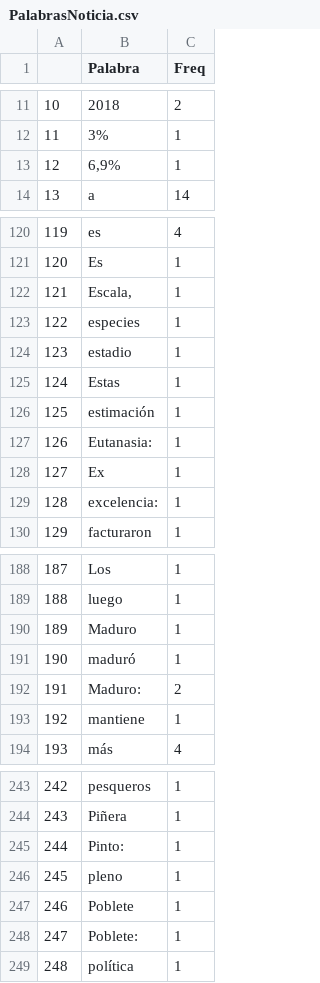
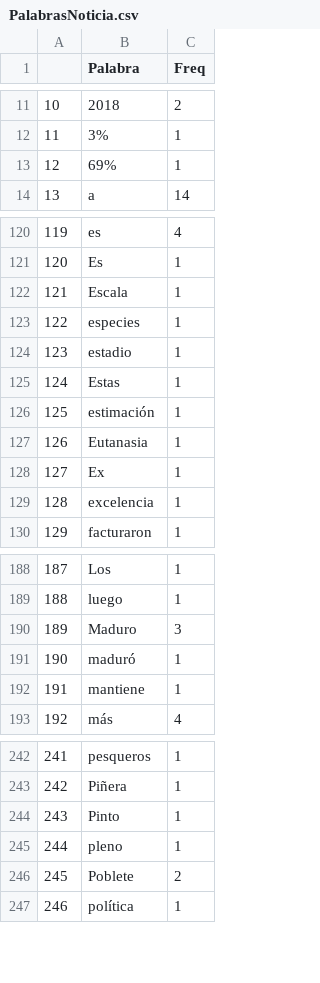
Before and after one commit to meronerr/Tarea_Nro5, a CSV file: PalabrasNoticia.csv, drawn as a sheet; only a part is shown, gaps mark what is left out; removed rows and columns are numbered as before the commit, all else as after; the diff covers the shown part only; the diff names each change by its address in the sheet, - before the commit and + after, or states it on an @@ line.

Commit message:
Palabras noticias 27/01/2019

```diff
--- a/PalabrasNoticia.csv
+++ b/PalabrasNoticia.csv
-B13 (Palabra): 6,9%
+B13 (Palabra): 69%
-B122 (Palabra): Escala,
+B122 (Palabra): Escala
-B127 (Palabra): Eutanasia:
+B127 (Palabra): Eutanasia
-B129 (Palabra): excelencia:
+B129 (Palabra): excelencia
-C190 (Freq): 1
+C190 (Freq): 3
-row 192: 191 | Maduro: | 2
@@ column A renumbered from row 192 down @@
-B244 (Palabra): Pinto:
+B244 (Palabra): Pinto
-C246 (Freq): 1
+C246 (Freq): 2
-row 248: 247 | Poblete: | 1
```
Also changed, not shown: 16 edited cells elsewhere in this file.
